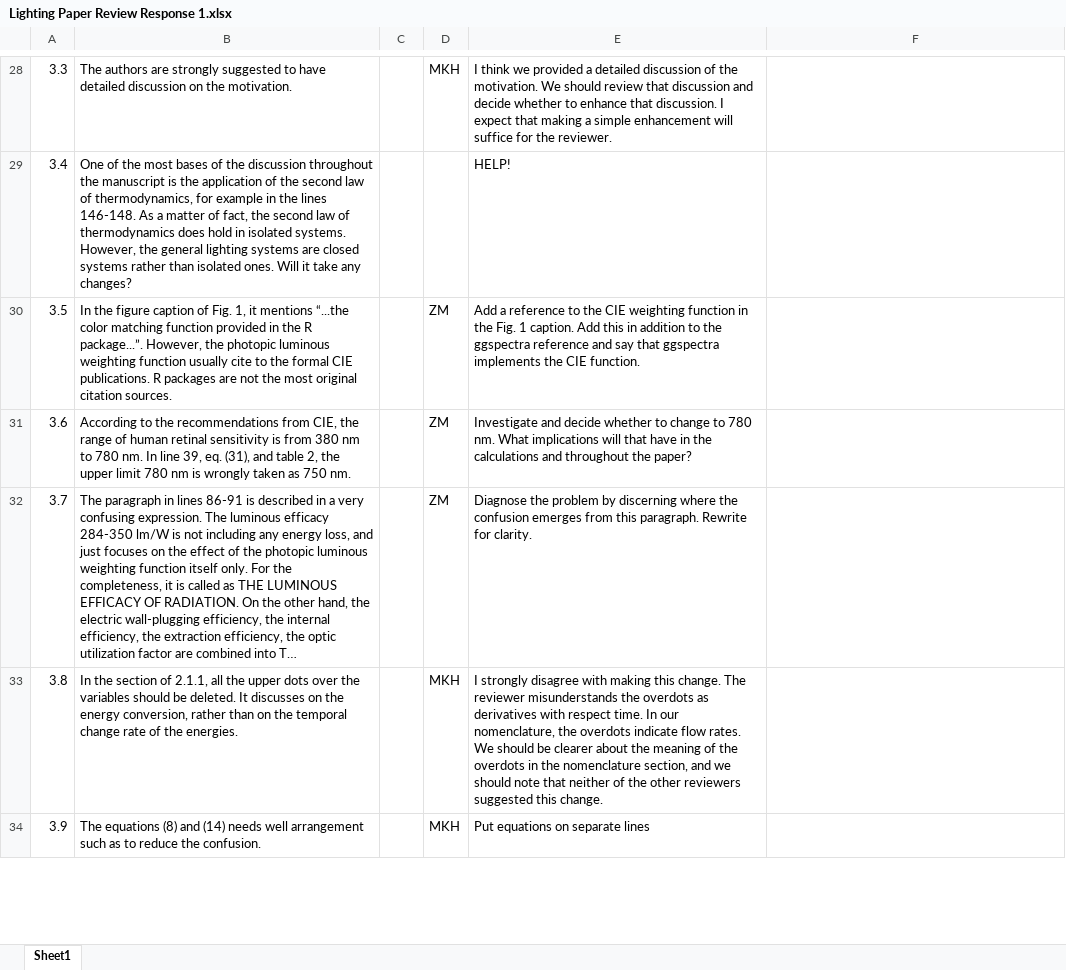
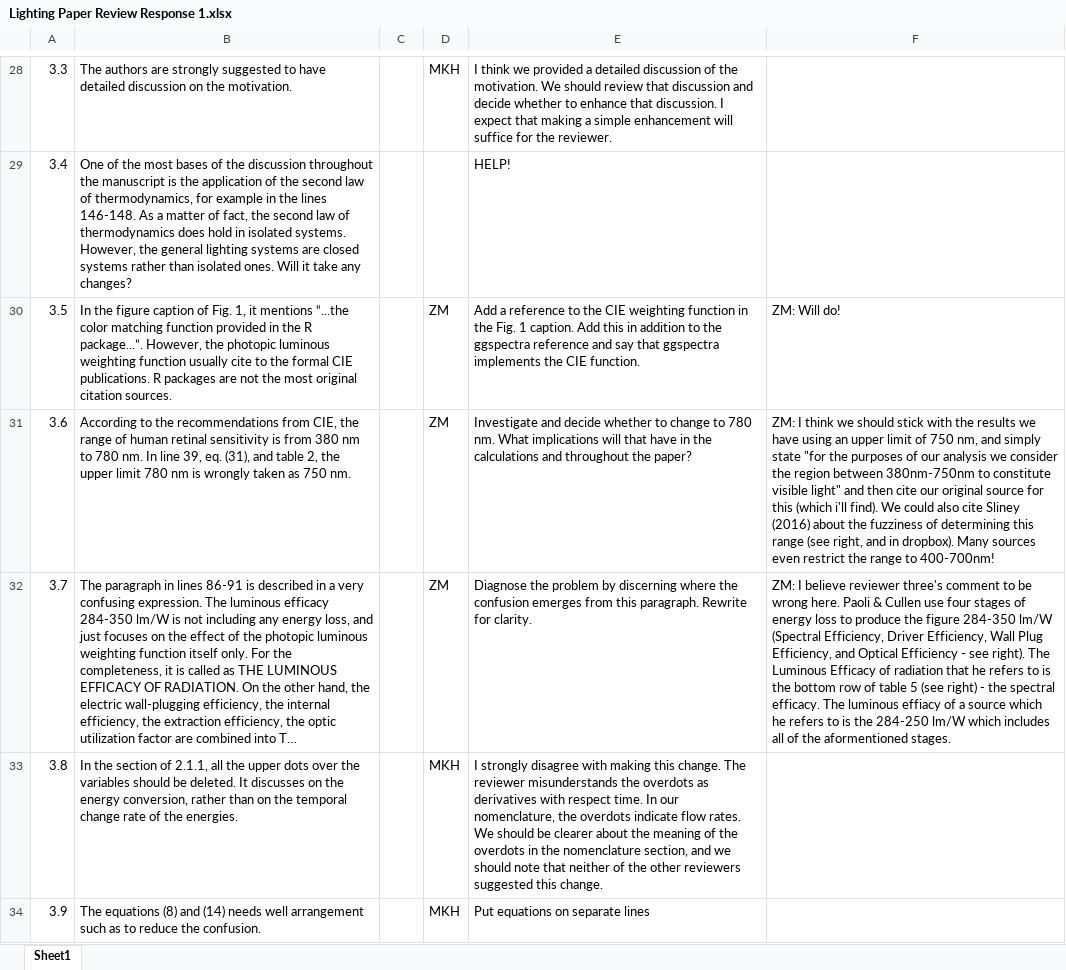
Before and after one commit to MatthewHeun/LightingPaper2020, an Excel workbook: Submissions/2 Reviewer Comments and Response/Lighting Paper Review Response 1.xlsx, sheet Sheet1, drawn as a sheet; only a part is shown, gaps mark what is left out; long unchanged cells end in …; values as stored, in another font and other column widths than the file's, no borders; charts and pictures not drawn; the diff covers the shown part only; the diff names each change by its address in the sheet, - before the commit and + after, or states it on an @@ line.

Commit message:
ZM Responses to reviewer comments added in excel file

```diff
--- a/Submissions/2 Reviewer Comments and Response/Lighting Paper Review Response 1.xlsx (sheet Sheet1)
+++ b/Submissions/2 Reviewer Comments and Response/Lighting Paper Review Response 1.xlsx (sheet Sheet1)
-F30: (empty)
+F30: ZM: Will do!
-F31: (empty)
+F31: ZM: I think we should stick with the results we have using an upper limit of 750 nm, and simply state "for the purposes of our analysis we consider the region between 380nm-750nm to constitute visible light" and then cite our original source for this (which i'll find). We could also cite Sliney (2016) about the fuzziness of determining this range (see right, and in dropbox). Many sources even restrict the range to 400-700nm!
-F32: (empty)
+F32: ZM: I believe reviewer three's comment to be wrong here. Paoli & Cullen use four stages of energy loss to produce the figure 284-350 lm/W (Spectral Efficiency, Driver Efficiency, Wall Plug Efficiency, and Optical Efficiency - see right). The Luminous Efficacy of radiation that he refers to is the bottom row of table 5 (see right) - the spectral efficacy. The luminous effiacy of a source which he refers to is the 284-250 lm/W which includes all of the aformentioned stages.
```
Also changed, not shown: 2 edited cells elsewhere in this sheet, charts or pictures.
